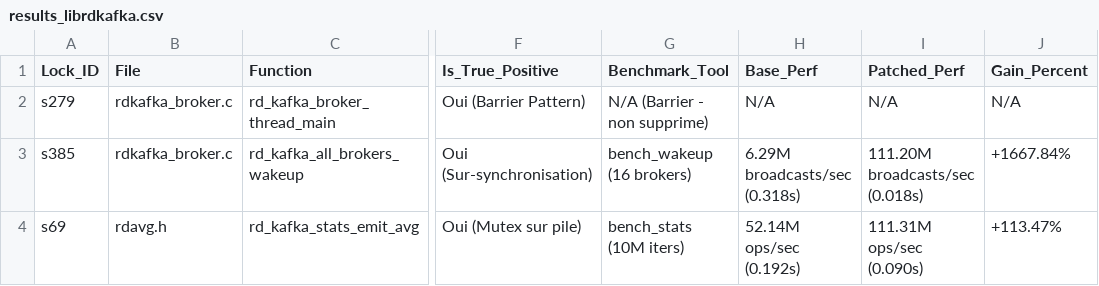
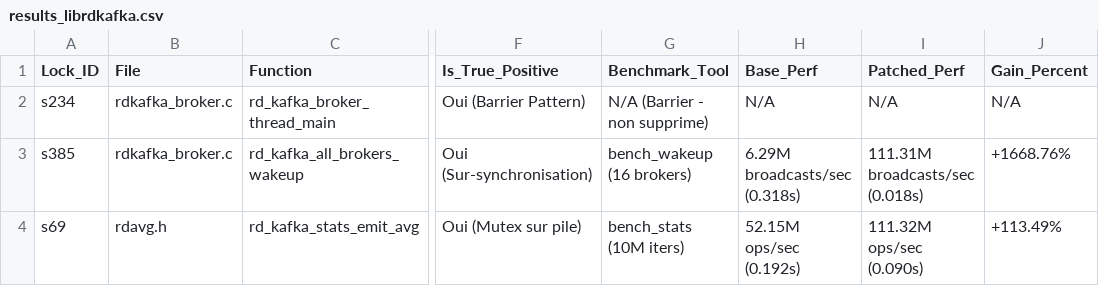
Before and after one commit to ThePerformer0/CRUX, a CSV file: experiments/cloudlab_results/results_librdkafka.csv, drawn as a sheet; only a part is shown, gaps mark what is left out; the diff names each change by its address in the sheet, - before the commit and + after, or states it on an @@ line.

Commit message:
eval: add librdkafka evaluation report and benchmark results on CloudLab

```diff
--- a/experiments/cloudlab_results/results_librdkafka.csv
+++ b/experiments/cloudlab_results/results_librdkafka.csv
-A2 (Lock_ID): s279
+A2 (Lock_ID): s234
-I3 (Patched_Perf): 111.20M broadcasts/sec (0.018s)
+I3 (Patched_Perf): 111.31M broadcasts/sec (0.018s)
-J3 (Gain_Percent): +1667.84%
+J3 (Gain_Percent): +1668.76%
-H4 (Base_Perf): 52.14M ops/sec (0.192s)
+H4 (Base_Perf): 52.15M ops/sec (0.192s)
-I4 (Patched_Perf): 111.31M ops/sec (0.090s)
+I4 (Patched_Perf): 111.32M ops/sec (0.090s)
-J4 (Gain_Percent): +113.47%
+J4 (Gain_Percent): +113.49%
```
Also changed, not shown: 1 other file.
